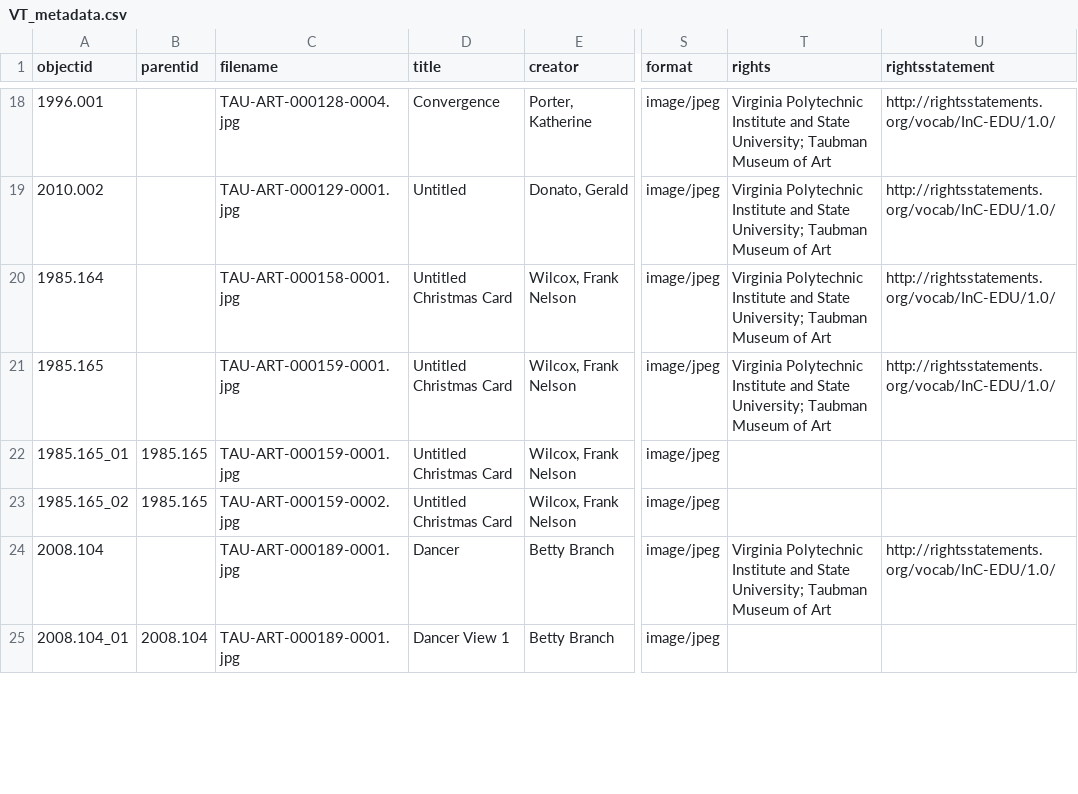
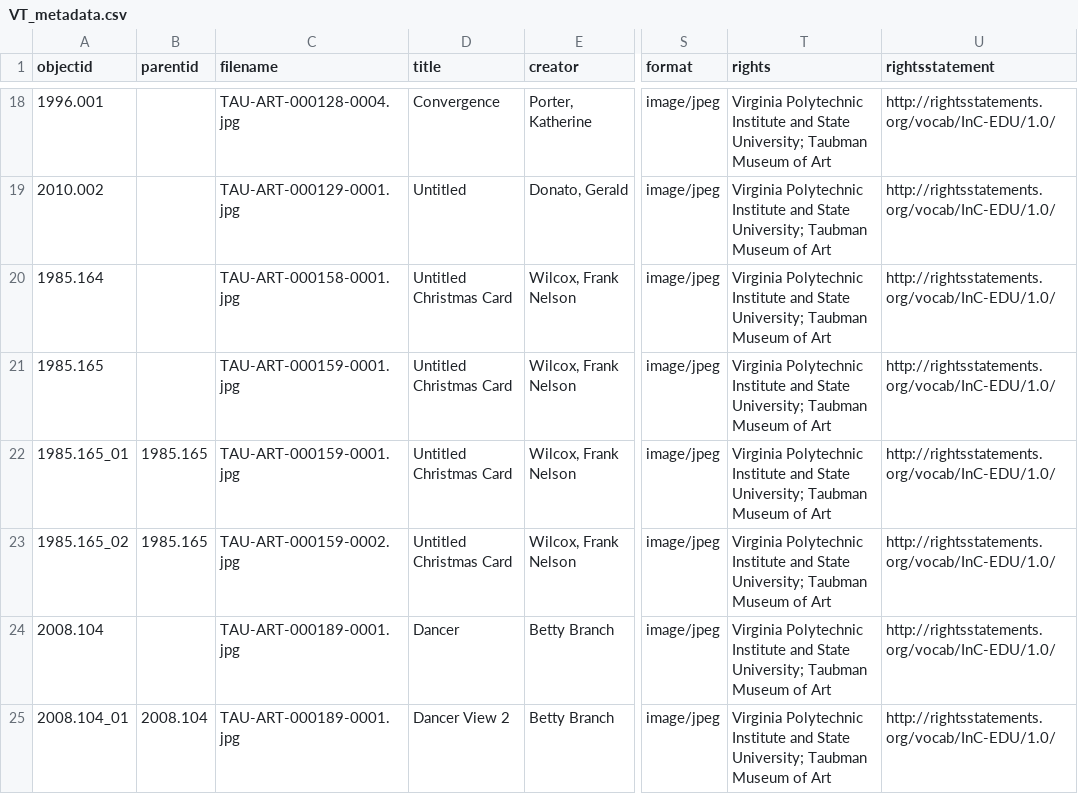
Before and after one commit to stargazer5585/VirtualDiscovery, a CSV file: _data/VT_metadata.csv, drawn as a sheet; only a part is shown, gaps mark what is left out; the diff covers the shown part only; the diff names each change by its address in the sheet, - before the commit and + after, or states it on an @@ line.

Commit message:
Add files via upload

```diff
--- a/_data/VT_metadata.csv
+++ b/_data/VT_metadata.csv
-T22:T23 (rights): (empty)
+T22:T23 (rights): Virginia Polytechnic Institute and State University; Taubman Museum of Art
-U22:U23 (rightsstatement): (empty)
+U22:U23 (rightsstatement): http://rightsstatements.org/vocab/InC-EDU/1.0/
-D25 (title): Dancer View 1
+D25 (title): Dancer View 2
-T25 (rights): (empty)
+T25 (rights): Virginia Polytechnic Institute and State University; Taubman Museum of Art
-U25 (rightsstatement): (empty)
+U25 (rightsstatement): http://rightsstatements.org/vocab/InC-EDU/1.0/
```
Also changed, not shown: 14 edited cells elsewhere in this file.
